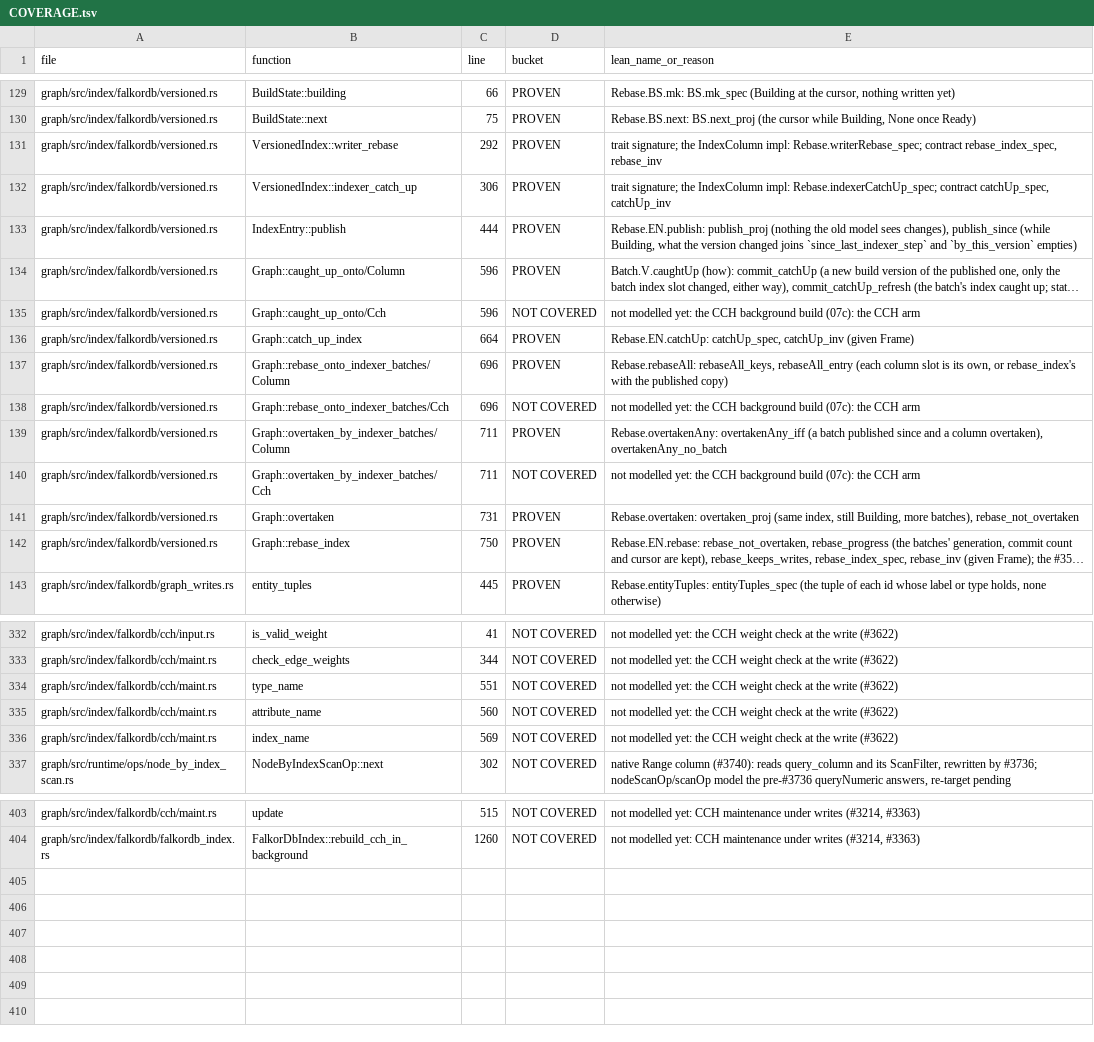
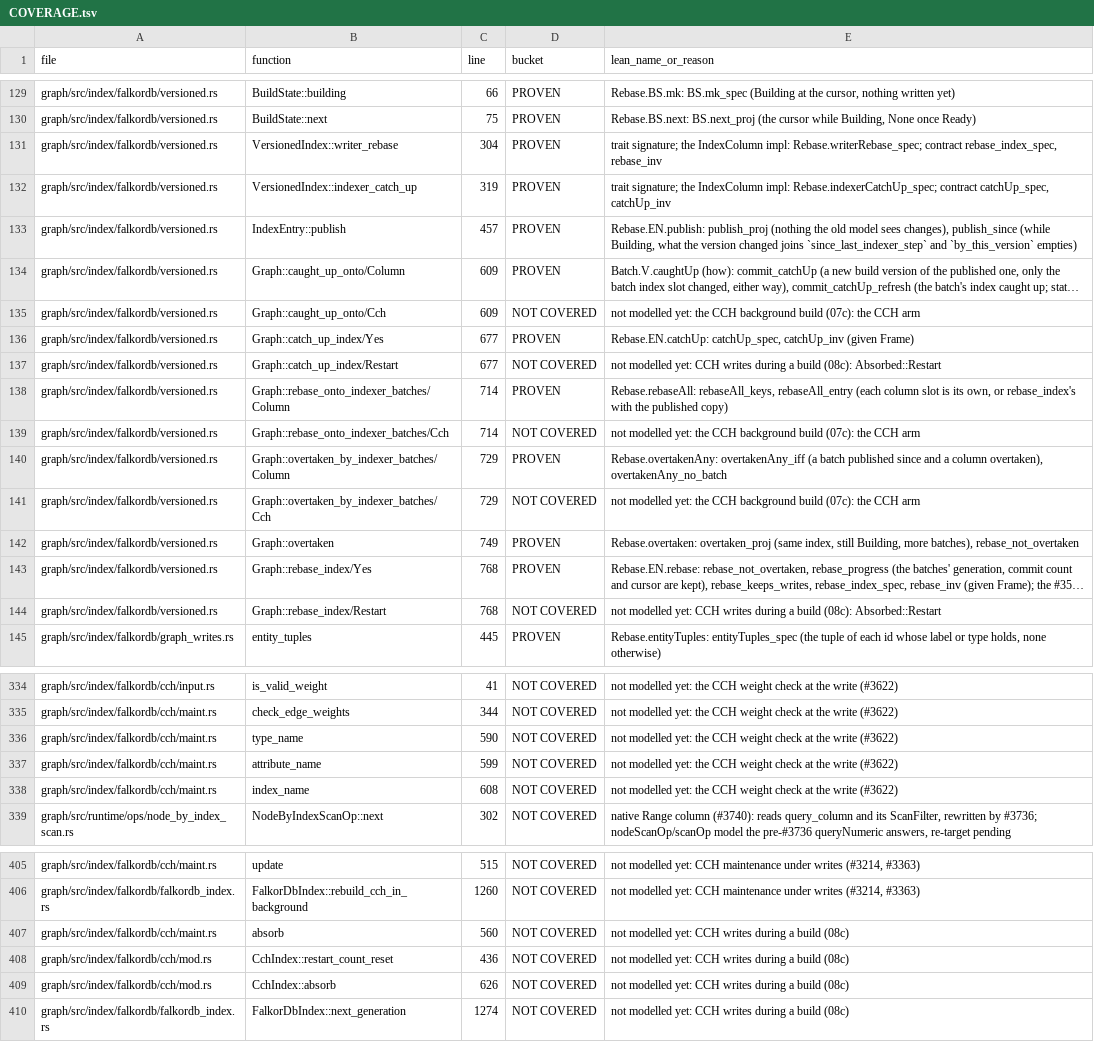
Before and after one commit to FalkorDB/FalkorDB, a TSV file: proofs/native_index/COVERAGE.tsv, drawn as a sheet; only a part is shown, gaps mark what is left out; long unchanged cells end in …; addresses are those after the commit; the diff covers the shown part only; the diff names each change by its address in the sheet, - before the commit and + after, or states it on an @@ line.

```diff
--- a/proofs/native_index/COVERAGE.tsv
+++ b/proofs/native_index/COVERAGE.tsv
-C131 (line): 292
+C131 (line): 304
-C132 (line): 306
+C132 (line): 319
-C133 (line): 444
+C133 (line): 457
-C134:C135 (line): 596
+C134:C135 (line): 609
-B136 (function): Graph::catch_up_index
+B136 (function): Graph::catch_up_index/Yes
-C136 (line): 664
+C136 (line): 677
+row 137: graph/src/index/falkordb/versioned.rs | Graph::catch_up_index/Restart | 677 | NOT COVERED | not modelled yet: CCH writes during a build (08c): Absorbed::Restart
-C138:C139 (line): 696
+C138:C139 (line): 714
-C140:C141 (line): 711
+C140:C141 (line): 729
-C142 (line): 731
+C142 (line): 749
-B143 (function): Graph::rebase_index
+B143 (function): Graph::rebase_index/Yes
-C143 (line): 750
+C143 (line): 768
+row 144: graph/src/index/falkordb/versioned.rs | Graph::rebase_index/Restart | 768 | NOT COVERED | not modelled yet: CCH writes during a build (08c): Absorbed::Restart
-C336 (line): 551
+C336 (line): 590
-C337 (line): 560
+C337 (line): 599
-C338 (line): 569
+C338 (line): 608
+row 407: graph/src/index/falkordb/cch/maint.rs | absorb | 560 | NOT COVERED | not modelled yet: CCH writes during a build (08c)
+row 408: graph/src/index/falkordb/cch/mod.rs | CchIndex::restart_count_reset | 436 | NOT COVERED | not modelled yet: CCH writes during a build (08c)
+row 409: graph/src/index/falkordb/cch/mod.rs | CchIndex::absorb | 626 | NOT COVERED | not modelled yet: CCH writes during a build (08c)
+row 410: graph/src/index/falkordb/falkordb_index.rs | FalkorDbIndex::next_generation | 1274 | NOT COVERED | not modelled yet: CCH writes during a build (08c)
```
Also changed, not shown: 46 edited cells elsewhere in this file.
